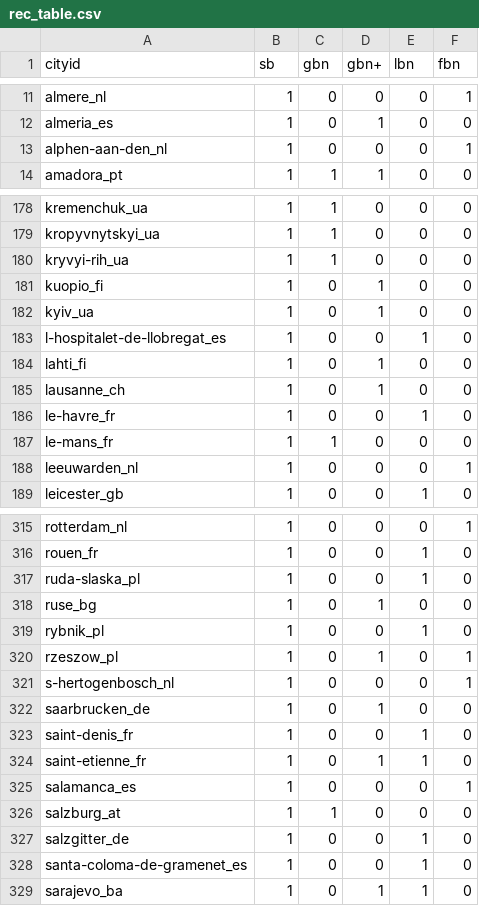
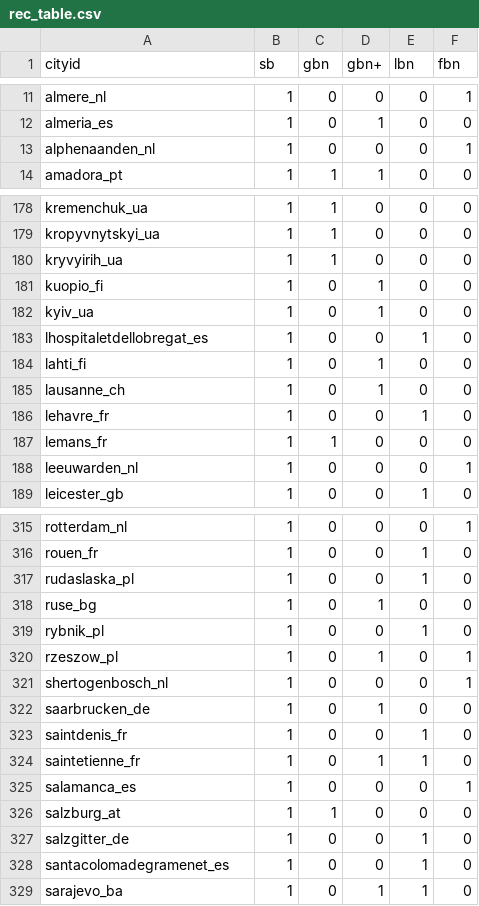
Before and after one commit to BikeNetKit/dataexport, a CSV file: cities/rec_table.csv, drawn as a sheet; only a part is shown, gaps mark what is left out; the diff covers the shown part only.

Commit message:
Rename affected 'cityid' in network_metrics.csv and rec_table.csv

```diff
--- a/cities/rec_table.csv
+++ b/cities/rec_table.csv
@@ -12,3 +12,3 @@ almere_nl,1,0,0,0,1
 almeria_es,1,0,1,0,0
-alphen-aan-den_nl,1,0,0,0,1
+alphenaanden_nl,1,0,0,0,1
 amadora_pt,1,1,1,0,0
@@ -179,10 +179,10 @@ kremenchuk_ua,1,1,0,0,0
 kropyvnytskyi_ua,1,1,0,0,0
-kryvyi-rih_ua,1,1,0,0,0
+kryvyirih_ua,1,1,0,0,0
 kuopio_fi,1,0,1,0,0
 kyiv_ua,1,0,1,0,0
-l-hospitalet-de-llobregat_es,1,0,0,1,0
+lhospitaletdellobregat_es,1,0,0,1,0
 lahti_fi,1,0,1,0,0
 lausanne_ch,1,0,1,0,0
-le-havre_fr,1,0,0,1,0
-le-mans_fr,1,1,0,0,0
+lehavre_fr,1,0,0,1,0
+lemans_fr,1,1,0,0,0
 leeuwarden_nl,1,0,0,0,1
@@ -316,3 +316,3 @@ rotterdam_nl,1,0,0,0,1
 rouen_fr,1,0,0,1,0
-ruda-slaska_pl,1,0,0,1,0
+rudaslaska_pl,1,0,0,1,0
 ruse_bg,1,0,1,0,0
@@ -320,6 +320,6 @@ rybnik_pl,1,0,0,1,0
 rzeszow_pl,1,0,1,0,1
-s-hertogenbosch_nl,1,0,0,0,1
+shertogenbosch_nl,1,0,0,0,1
 saarbrucken_de,1,0,1,0,0
-saint-denis_fr,1,0,0,1,0
-saint-etienne_fr,1,0,1,1,0
+saintdenis_fr,1,0,0,1,0
+saintetienne_fr,1,0,1,1,0
 salamanca_es,1,0,0,0,1
@@ -327,3 +327,3 @@ salzburg_at,1,1,0,0,0
 salzgitter_de,1,0,0,1,0
-santa-coloma-de-gramenet_es,1,0,0,1,0
+santacolomadegramenet_es,1,0,0,1,0
 sarajevo_ba,1,0,1,1,0
```
Also changed, not shown: 29 edited cells elsewhere in this file, cities/network_metrics.csv.
